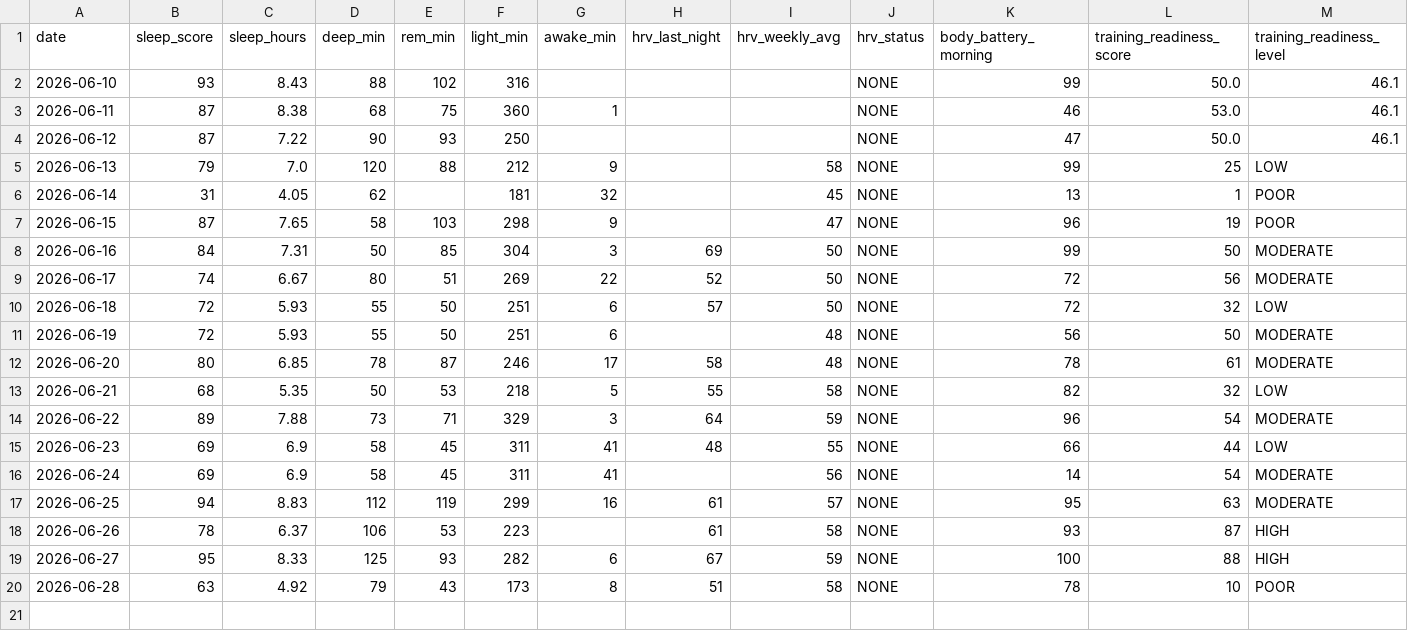
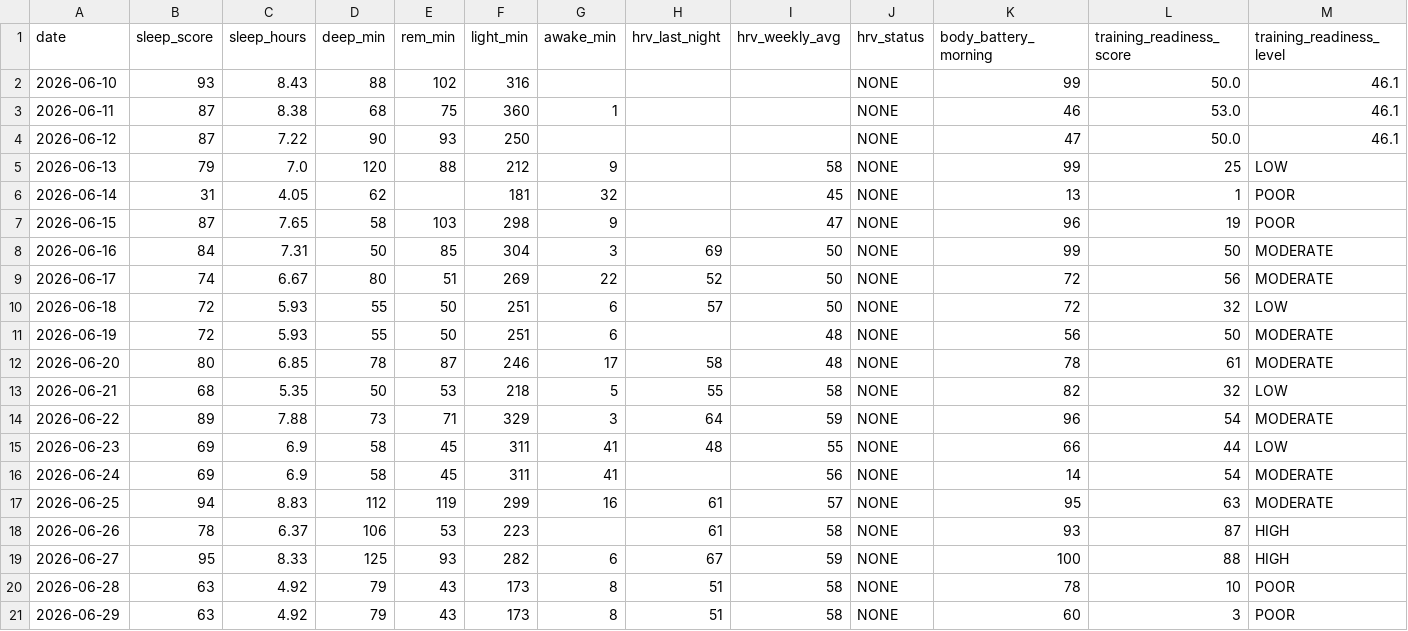
Before and after one commit to juliuskvx/julius-health, a CSV file: data/history.csv, drawn as a sheet; only a part is shown; rows hold the shown columns only; the diff names each change by its address in the sheet, - before the commit and + after, or states it on an @@ line.

Commit message:
History update 2026-06-29

```diff
--- a/data/history.csv
+++ b/data/history.csv
+row 21: 2026-06-29 | 63 | 4.92 | 79 | 43 | 173 | 8 | 51 | 58 | NONE | 60 | 3 | POOR
```
